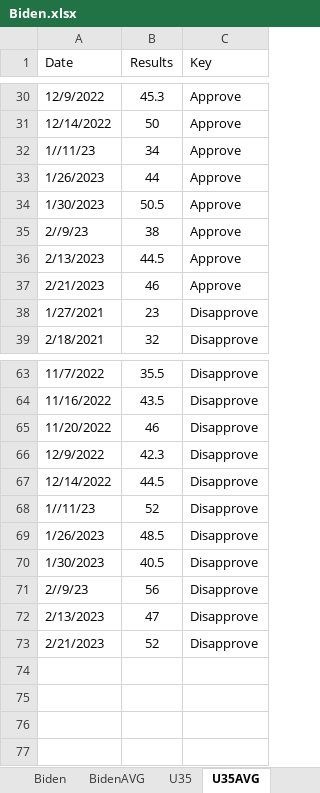
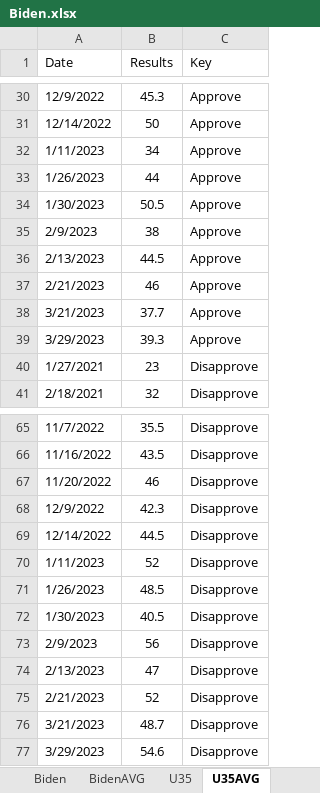
Before and after one commit to kaejames/kaejames.github.io, an Excel workbook: Biden.xlsx, sheet U35AVG, drawn as a sheet; only a part is shown, gaps mark what is left out; values as stored, in another font and other column widths than the file's, no borders; addresses are those after the commit; the diff names each change by its address in the sheet, - before the commit and + after, or states it on an @@ line.

```diff
--- a/Biden.xlsx (sheet U35AVG)
+++ b/Biden.xlsx (sheet U35AVG)
-A32 (Date): 1//11/23
+A32 (Date): 1/11/2023
-A35 (Date): 2//9/23
+A35 (Date): 2/9/2023
+row 38: 3/21/2023 | 37.7 | Approve
+row 39: 3/29/2023 | 39.3 | Approve
-A70 (Date): 1//11/23
+A70 (Date): 1/11/2023
-A73 (Date): 2//9/23
+A73 (Date): 2/9/2023
+row 76: 3/21/2023 | 48.7 | Disapprove
+row 77: 3/29/2023 | 54.6 | Disapprove
```
Also changed, not shown: sheet Biden, sheet U35, sheet BidenAVG, 2 other files.
